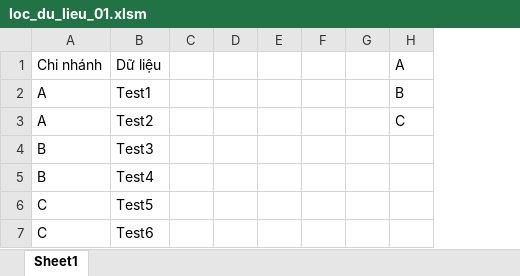
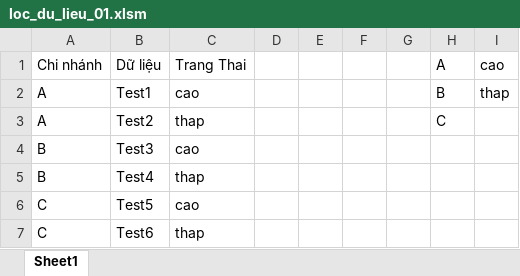
Before and after one commit to ndthanh/VBABook, an Excel workbook: Lọc dữ liệu từ 1 Sheet ra nhiều Sheets/loc_du_lieu_01.xlsm, sheet Sheet1, drawn as a sheet; values as stored, in another font and other column widths than the file's, no borders; removed rows and columns are numbered as before the commit, all else as after; the diff names each change by its address in the sheet, - before the commit and + after, or states it on an @@ line.

Commit message:
Lọc dữ liệu từ 1 sheet ra nhiều sheets, thêm ví dụ

```diff
--- a/Lọc dữ liệu từ 1 Sheet ra nhiều Sheets/loc_du_lieu_01.xlsm (sheet Sheet1)
+++ b/Lọc dữ liệu từ 1 Sheet ra nhiều Sheets/loc_du_lieu_01.xlsm (sheet Sheet1)
-column C, empty
+column C, rows 1-7: Trang Thai | cao | thap | cao | thap | cao | thap
+column I, rows 1-2: cao | thap
```
Also changed, not shown: 4 other files.
